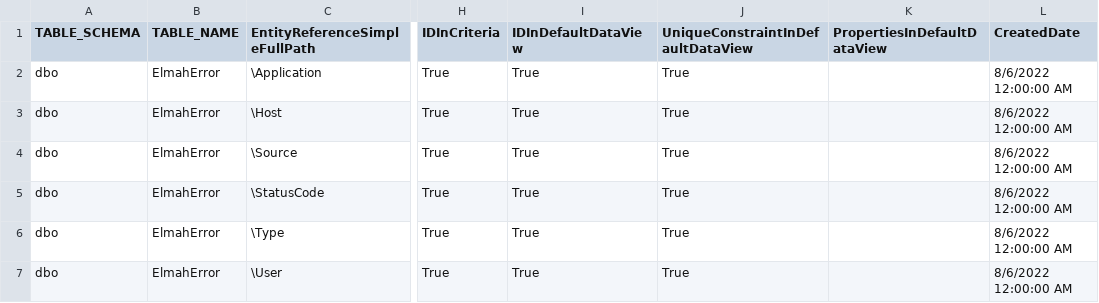
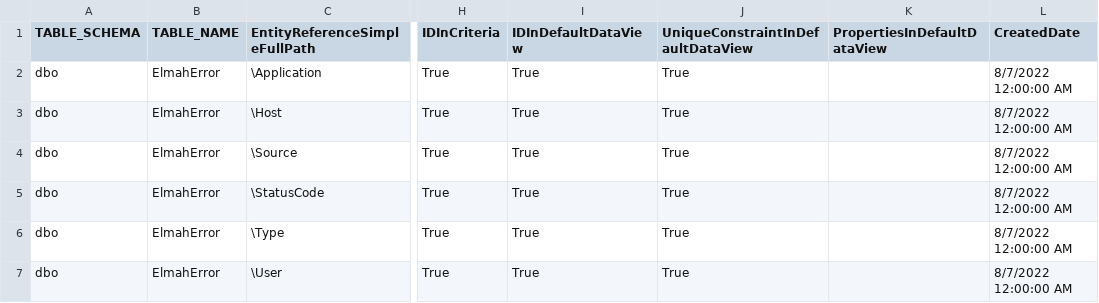
Before and after one commit to davidzhaoblog/Elmah, a CSV file: .cg/.persist/ForeignKeySettings/ElmahError.ForeignKeySetting.csv, drawn as a sheet; only a part is shown, gaps mark what is left out; the diff names each change by its address in the sheet, - before the commit and + after, or states it on an @@ line.

```diff
--- a/.cg/.persist/ForeignKeySettings/ElmahError.ForeignKeySetting.csv
+++ b/.cg/.persist/ForeignKeySettings/ElmahError.ForeignKeySetting.csv
-L2:L7 (CreatedDate): 8/6/2022 12:00:00 AM
+L2:L7 (CreatedDate): 8/7/2022 12:00:00 AM
```
Also changed, not shown: .cg/.persist/UIViewSettings/ElmahUser.UIViewSetting.csv, 7 other files.
